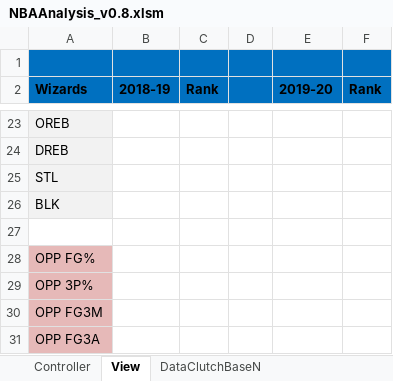
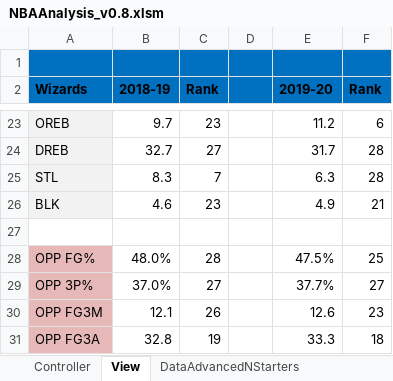
Before and after one commit to rintaromasuda/NBAAnalysis, an Excel workbook: Excel/NBAAnalysis_v0.8.xlsm, sheet View, drawn as a sheet; only a part is shown, gaps mark what is left out; values as stored, in another font and other column widths than the file's, no borders; the diff covers the shown part only; the diff names each change by its address in the sheet, - before the commit and + after, or states it on an @@ line.

```diff
--- a/Excel/NBAAnalysis_v0.8.xlsm (sheet View)
+++ b/Excel/NBAAnalysis_v0.8.xlsm (sheet View)
-sheet tab: DataClutchBaseN
-B23 (2018-19): (empty)
+B23 (2018-19): 9.7
-C23 (Rank): (empty)
+C23 (Rank): 23
-E23 (2019-20): (empty)
+E23 (2019-20): 11.2
-F23 (Rank): (empty)
+F23 (Rank): 6
-B24 (2018-19): (empty)
+B24 (2018-19): 32.7
-C24 (Rank): (empty)
+C24 (Rank): 27
-E24 (2019-20): (empty)
+E24 (2019-20): 31.7
-F24:F25 (Rank): (empty)
+F24:F25 (Rank): 28
-B25 (2018-19): (empty)
+B25 (2018-19): 8.3
-C25 (Rank): (empty)
+C25 (Rank): 7
-E25 (2019-20): (empty)
+E25 (2019-20): 6.3
-B26 (2018-19): (empty)
+B26 (2018-19): 4.6
-C26 (Rank): (empty)
+C26 (Rank): 23
-E26 (2019-20): (empty)
+E26 (2019-20): 4.9
-F26 (Rank): (empty)
+F26 (Rank): 21
-B28 (2018-19): (empty)
+B28 (2018-19): 48.0%
-C28 (Rank): (empty)
+C28 (Rank): 28
-E28 (2019-20): (empty)
+E28 (2019-20): 47.5%
-F28 (Rank): (empty)
+F28 (Rank): 25
-B29 (2018-19): (empty)
+B29 (2018-19): 37.0%
-C29 (Rank): (empty)
+C29 (Rank): 27
-E29 (2019-20): (empty)
+E29 (2019-20): 37.7%
-F29 (Rank): (empty)
+F29 (Rank): 27
-B30 (2018-19): (empty)
+B30 (2018-19): 12.1
-C30 (Rank): (empty)
+C30 (Rank): 26
-E30 (2019-20): (empty)
+E30 (2019-20): 12.6
-F30 (Rank): (empty)
+F30 (Rank): 23
-B31 (2018-19): (empty)
+B31 (2018-19): 32.8
-C31 (Rank): (empty)
+C31 (Rank): 19
-E31 (2019-20): (empty)
+E31 (2019-20): 33.3
-F31 (Rank): (empty)
+F31 (Rank): 18
```
Also changed, not shown: 7 added rows and 139 edited cells elsewhere in this sheet, sheet DataAdvancedNStarters, sheet DataAdvancedN, sheet DataAdvancedNBench, other sheet tabs.
